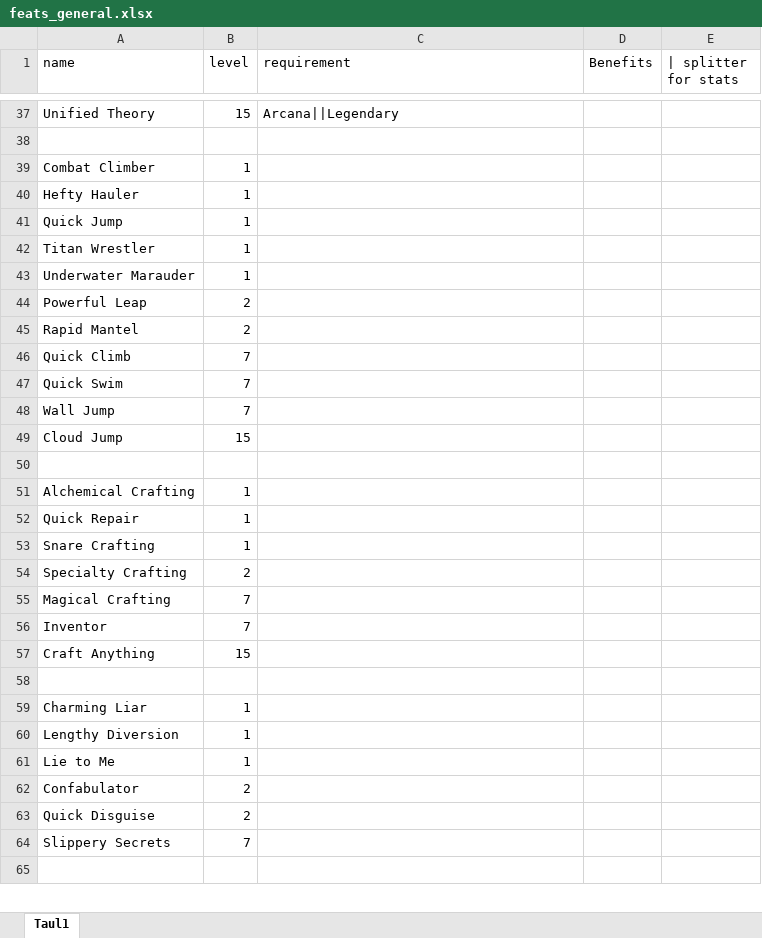
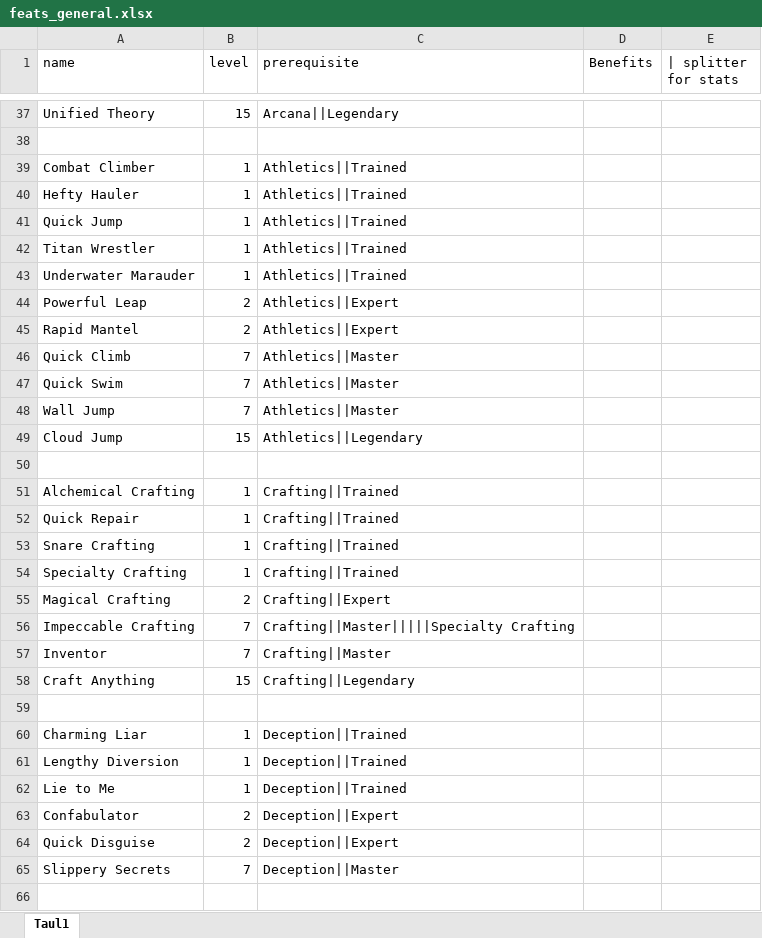
Before and after one commit to Ardenth/Ohjelmointyo_Tietotekniikka, an Excel workbook: tietokanta/feats_general.xlsx, sheet Taul1, drawn as a sheet; only a part is shown, gaps mark what is left out; values as stored, in another font and other column widths than the file's, no borders; addresses are those after the commit; the diff covers the shown part only; the diff names each change by its address in the sheet, - before the commit and + after, or states it on an @@ line.

```diff
--- a/tietokanta/feats_general.xlsx (sheet Taul1)
+++ b/tietokanta/feats_general.xlsx (sheet Taul1)
-C1: requirement
+C1: prerequisite
-C39:C43 (prerequisite): (empty)
+C39:C43 (prerequisite): Athletics||Trained
-C44:C45 (prerequisite): (empty)
+C44:C45 (prerequisite): Athletics||Expert
-C46:C48 (prerequisite): (empty)
+C46:C48 (prerequisite): Athletics||Master
-C49 (prerequisite): (empty)
+C49 (prerequisite): Athletics||Legendary
-C51:C54 (prerequisite): (empty)
+C51:C54 (prerequisite): Crafting||Trained
-B54 (level): 2
+B54 (level): 1
-B55 (level): 7
+B55 (level): 2
-C55 (prerequisite): (empty)
+C55 (prerequisite): Crafting||Expert
+row 56: Impeccable Crafting | 7 | Crafting||Master|||||Specialty Crafting
-C57 (prerequisite): (empty)
+C57 (prerequisite): Crafting||Master
-C58 (prerequisite): (empty)
+C58 (prerequisite): Crafting||Legendary
-C60:C62 (prerequisite): (empty)
+C60:C62 (prerequisite): Deception||Trained
-C63:C64 (prerequisite): (empty)
+C63:C64 (prerequisite): Deception||Expert
-C65 (prerequisite): (empty)
+C65 (prerequisite): Deception||Master
```
Also changed, not shown: 59 edited cells elsewhere in this sheet, 1 other file.
